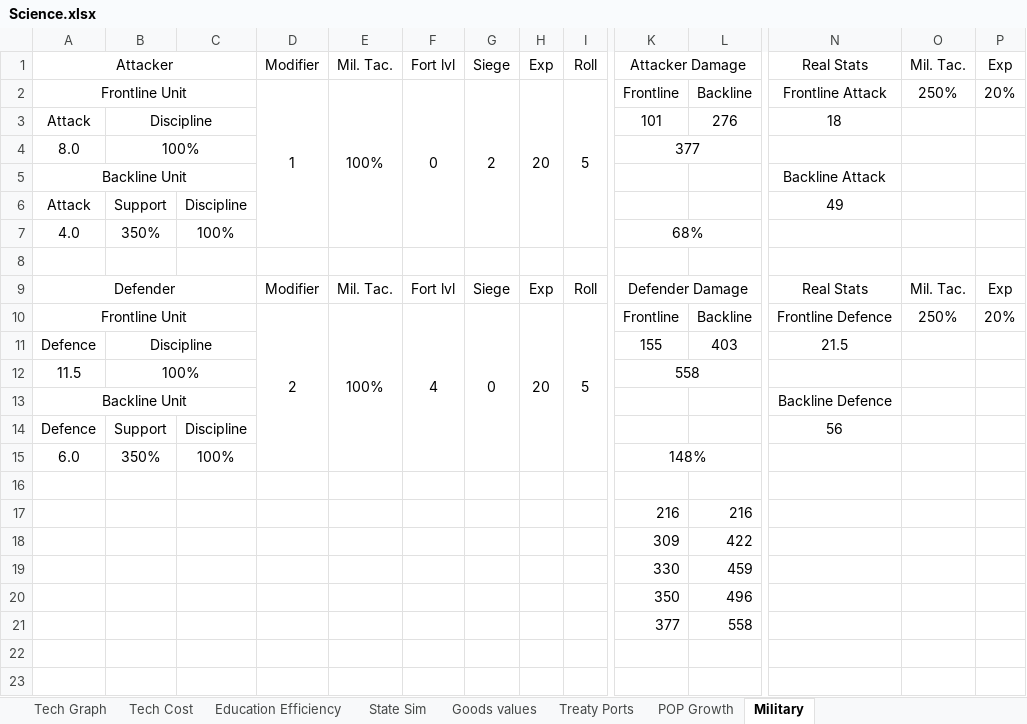
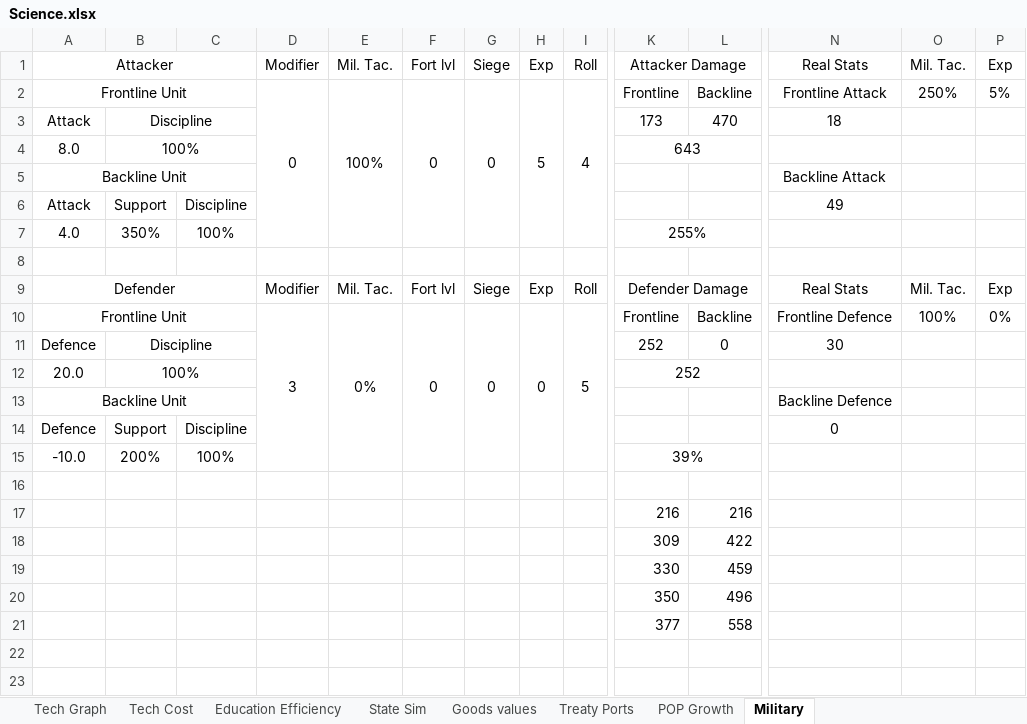
Before and after one commit to FransJoseph/GFM, an Excel workbook: Science.xlsx, sheet Military, drawn as a sheet; only a part is shown, gaps mark what is left out; values as stored, in another font and other column widths than the file's, no borders; the diff names each change by its address in the sheet, - before the commit and + after, or states it on an @@ line.

Commit message:
Add files via upload

```diff
--- a/Science.xlsx (sheet Military)
+++ b/Science.xlsx (sheet Military)
-D2: 1
+D2: 0
-G2: 2
+G2: 0
-H2: 20
+H2: 5
-I2: 5
+I2: 4
-P2: 20%
+P2: 5%
-K3: 101
+K3: 173
-L3: 276
+L3: 470
-K4: 377
+K4: 643
-K7: 68%
+K7: 255%
-D10: 2
+D10: 3
-E10: 100%
+E10: 0%
-F10: 4
+F10: 0
-H10: 20
+H10: 0
-O10: 250%
+O10: 100%
-P10: 20%
+P10: 0%
-K11: 155
+K11: 252
-L11: 403
+L11: 0
-N11: 21.5
+N11: 30
-A12: 11.5
+A12: 20.0
-K12: 558
+K12: 252
-N14: 56
+N14: 0
-A15: 6.0
+A15: -10.0
-B15: 350%
+B15: 200%
-K15: 148%
+K15: 39%
```
Also changed, not shown: sheet Tech Graph, sheet Education Efficiency, charts or pictures.
